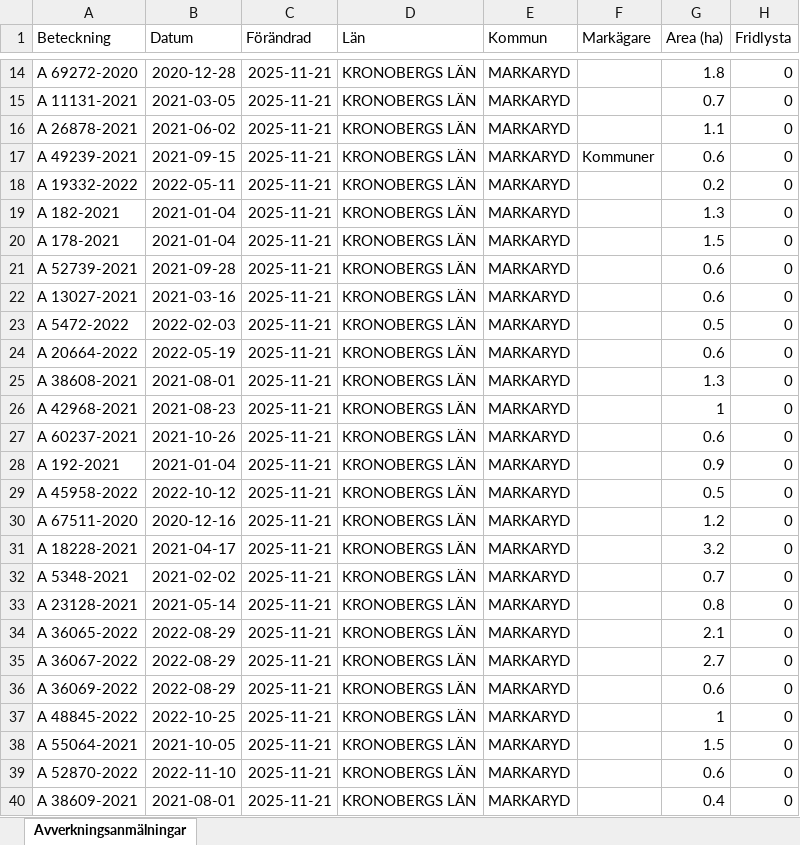
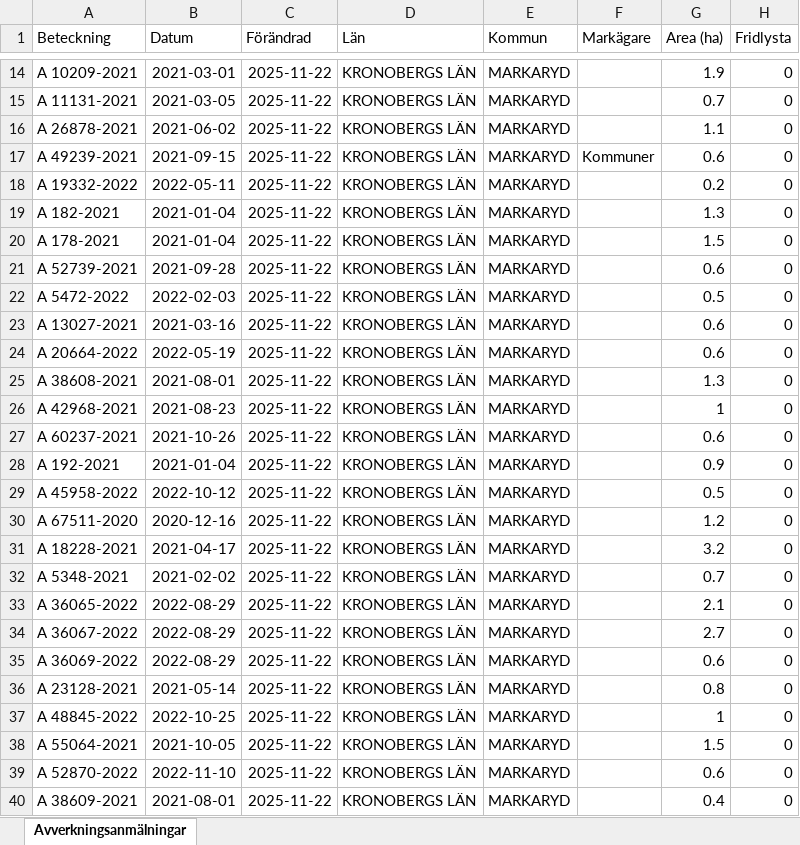
Before and after one commit to klasma/Logging_0767, an Excel workbook: Översikt MARKARYD.xlsx, sheet Avverkningsanmälningar, drawn as a sheet; only a part is shown, gaps mark what is left out; values as stored, in another font and other column widths than the file's, no borders; the diff covers the shown part only; the diff names each change by its address in the sheet, - before the commit and + after, or states it on an @@ line.

```diff
--- a/Översikt MARKARYD.xlsx (sheet Avverkningsanmälningar)
+++ b/Översikt MARKARYD.xlsx (sheet Avverkningsanmälningar)
-A14 (Beteckning): A 69272-2020
+A14 (Beteckning): A 10209-2021
-B14 (Datum): 2020-12-28
+B14 (Datum): 2021-03-01
-C14:C40 (Förändrad): 2025-11-21
+C14:C40 (Förändrad): 2025-11-22
-G14 (Area (ha)): 1.8
+G14 (Area (ha)): 1.9
-A22 (Beteckning): A 13027-2021
+A22 (Beteckning): A 5472-2022
-B22 (Datum): 2021-03-16
+B22 (Datum): 2022-02-03
-G22 (Area (ha)): 0.6
+G22 (Area (ha)): 0.5
-A23 (Beteckning): A 5472-2022
+A23 (Beteckning): A 13027-2021
-B23 (Datum): 2022-02-03
+B23 (Datum): 2021-03-16
-G23 (Area (ha)): 0.5
+G23 (Area (ha)): 0.6
-A33 (Beteckning): A 23128-2021
+A33 (Beteckning): A 36065-2022
-B33 (Datum): 2021-05-14
+B33 (Datum): 2022-08-29
-G33 (Area (ha)): 0.8
+G33 (Area (ha)): 2.1
-A34 (Beteckning): A 36065-2022
+A34 (Beteckning): A 36067-2022
-G34 (Area (ha)): 2.1
+G34 (Area (ha)): 2.7
-A35 (Beteckning): A 36067-2022
+A35 (Beteckning): A 36069-2022
-G35 (Area (ha)): 2.7
+G35 (Area (ha)): 0.6
-A36 (Beteckning): A 36069-2022
+A36 (Beteckning): A 23128-2021
-B36 (Datum): 2022-08-29
+B36 (Datum): 2021-05-14
-G36 (Area (ha)): 0.6
+G36 (Area (ha)): 0.8
```
Also changed, not shown: 1613 edited cells elsewhere in this sheet, artfynd/A 27619-2022 artfynd.xlsx, artfynd/A 29201-2025 artfynd.xlsx, 34 other files.
